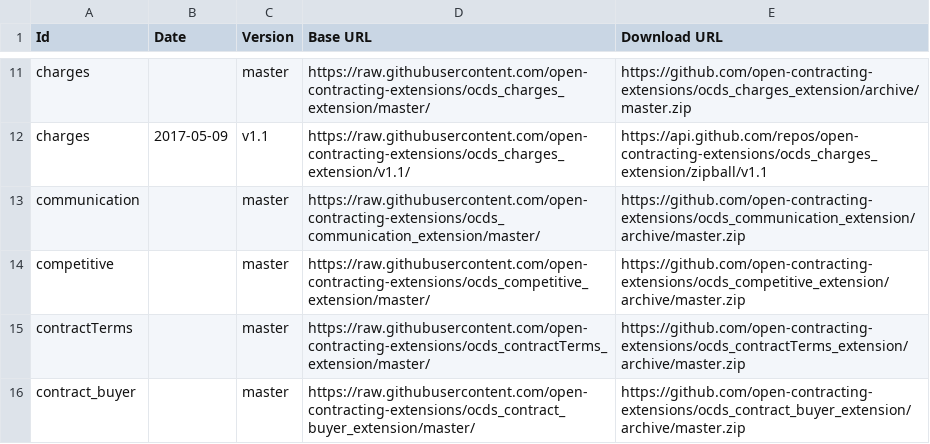
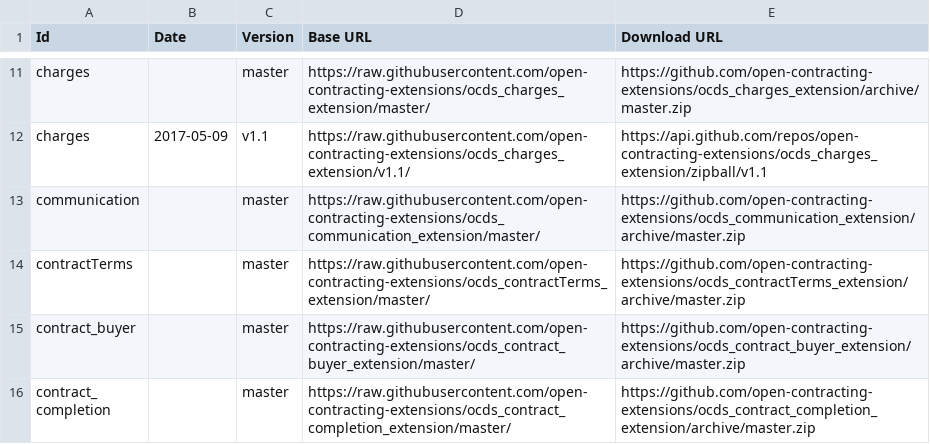
Before and after one commit to open-contracting/extension_registry, a CSV file: extension_versions.csv, drawn as a sheet; only a part is shown, gaps mark what is left out; the shorter side is filled out with more unchanged rows; the diff names each change by its address in the sheet, - before the commit and + after, or states it on an @@ line.

Commit message:
feat: Remove competitive extension (merged with techniques)

```diff
--- a/extension_versions.csv
+++ b/extension_versions.csv
-row 14: competitive |  | master | https://raw.githubusercontent.com/open-contracting-extensions/ocds_competitive_extension/master/ | https://github.com/open-contracting-extensions/ocds_competitive_extension/archive/master.zip
```
Also changed, not shown: extensions.csv, 1 other file.
